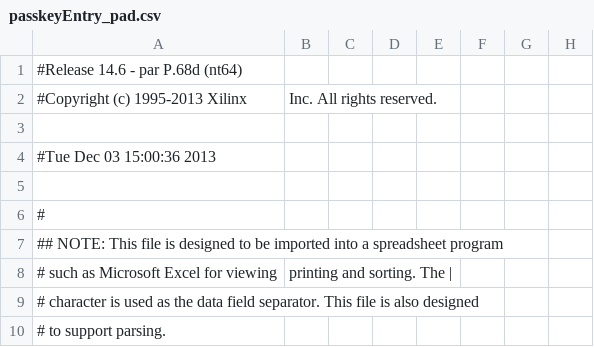
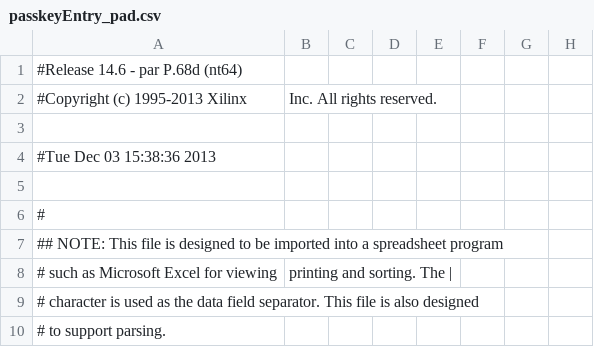
Before and after one commit to captainkirkby/TelephoneKeypad, a CSV file: passkeyEntry_pad.csv, drawn as a sheet; only a part is shown; the diff names each change by its address in the sheet, - before the commit and + after, or states it on an @@ line.

```diff
--- a/passkeyEntry_pad.csv
+++ b/passkeyEntry_pad.csv
-A4: #Tue Dec 03 15:00:36 2013
+A4: #Tue Dec 03 15:38:36 2013
```
Also changed, not shown: 52 other files.
